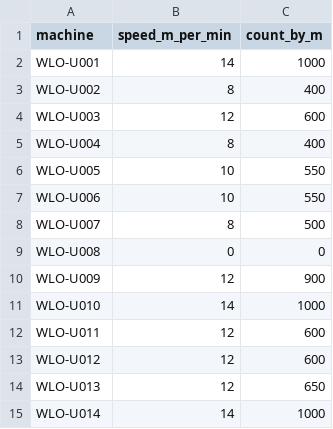
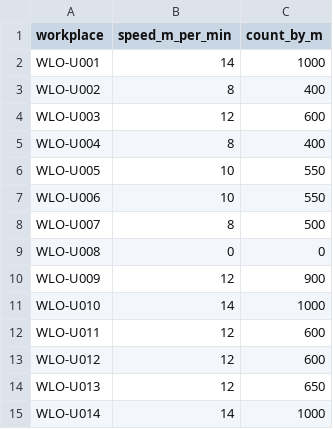
Before and after one commit to jaroslaw1984/production-counting, a CSV file: project/config/machine_config.csv, drawn as a sheet.

Commit message:
refactor: change the name of the row

```diff
--- a/project/config/machine_config.csv
+++ b/project/config/machine_config.csv
@@ -1,2 +1,2 @@
-machine;speed_m_per_min;count_by_m
+workplace;speed_m_per_min;count_by_m
 WLO-U001;14;1000
```
